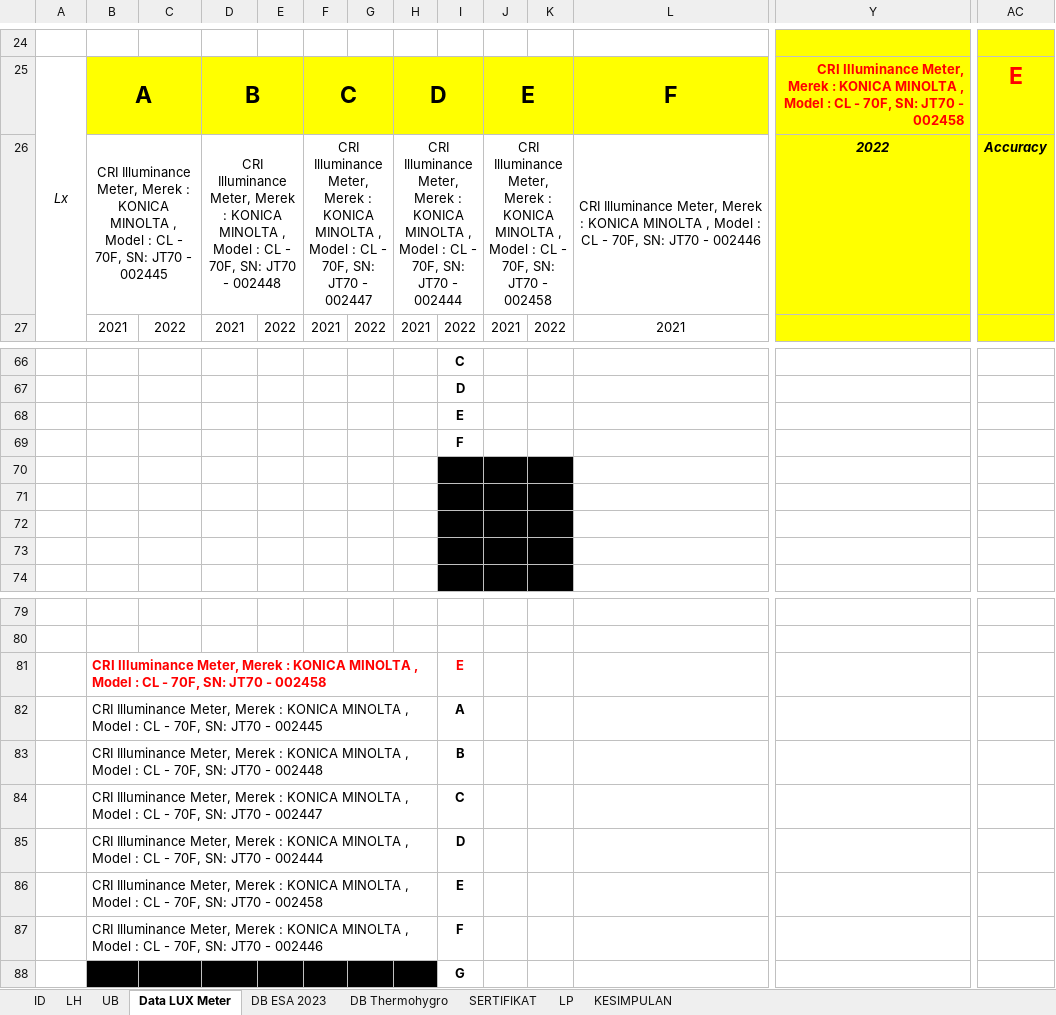
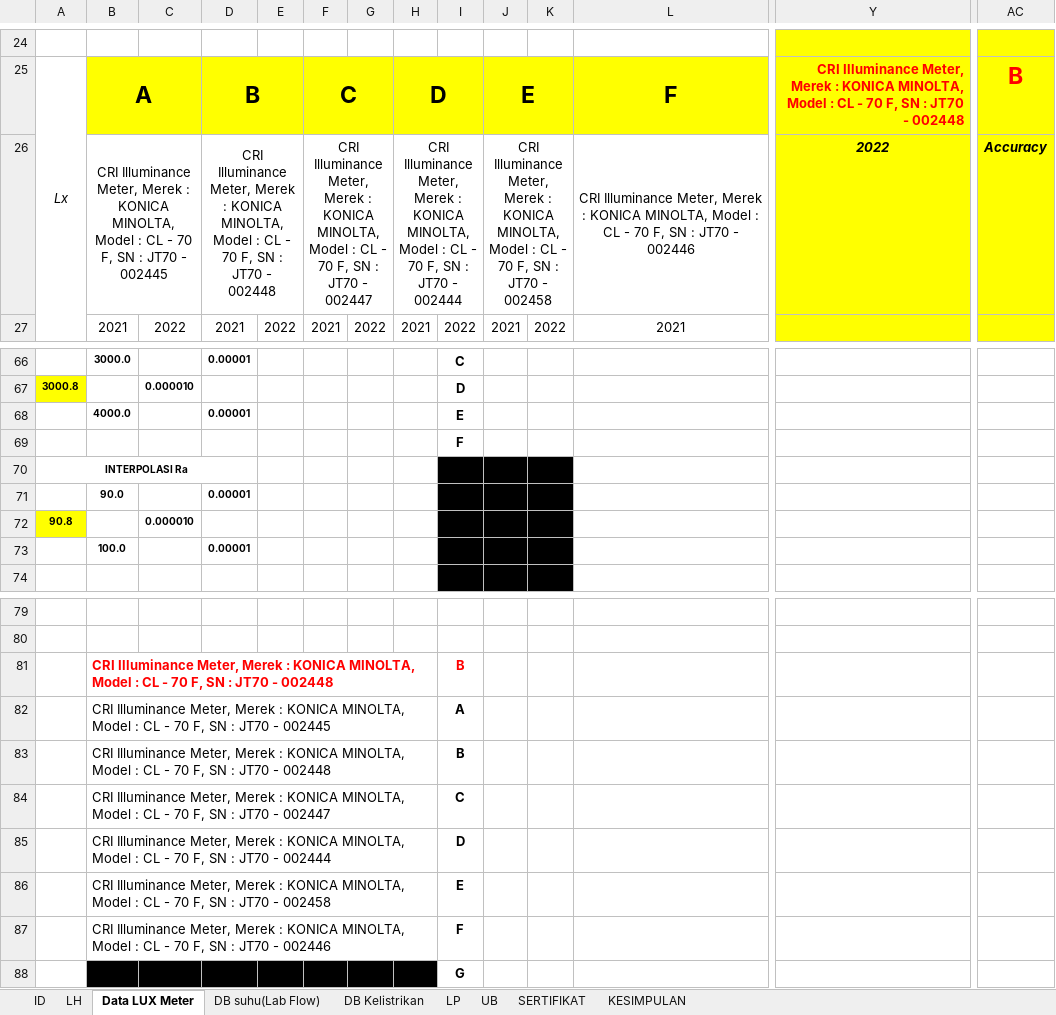
Before and after one commit to syaokifaradisa9/traxel, an Excel workbook: public/excel/Laryngoscope-01-10-23.xlsx, sheet Data LUX Meter, drawn as a sheet; only a part is shown, gaps mark what is left out; values as stored, in another font and other column widths than the file's, no borders; removed rows and columns are numbered as before the commit, all else as after; rows hold the shown columns only; the diff covers the shown part only; the diff names each change by its address in the sheet, - before the commit and + after, or states it on an @@ line.

```diff
--- a/public/excel/Laryngoscope-01-10-23.xlsx (sheet Data LUX Meter)
+++ b/public/excel/Laryngoscope-01-10-23.xlsx (sheet Data LUX Meter)
-sheet tab: DB ESA 2023
-sheet tab: DB Thermohygro
+sheet tab: DB suhu(Lab Flow)
+sheet tab: DB Kelistrikan
@@ sheet tab order changed: ID | LH | Data LUX Meter | DB suhu(Lab Flow) | DB Kelistrikan | LP | UB | SERTIFIKAT | KESIMPULAN @@
-Y25: …: KONICA MINOLTA , Model : CL - 70F, SN: JT70 - 002458
+Y25: …: KONICA MINOLTA, Model : CL - 70 F, SN : JT70 - 002448
-AC25: E
+AC25: B
-B26: …: KONICA MINOLTA , Model : CL - 70F, SN: JT70 -…
+B26: …: KONICA MINOLTA, Model : CL - 70 F, SN : JT70 -…
-D26: …: KONICA MINOLTA , Model : CL - 70F, SN: JT70 -…
+D26: …: KONICA MINOLTA, Model : CL - 70 F, SN : JT70 -…
-F26: …: KONICA MINOLTA , Model : CL - 70F, SN: JT70 -…
+F26: …: KONICA MINOLTA, Model : CL - 70 F, SN : JT70 -…
-H26: …: KONICA MINOLTA , Model : CL - 70F, SN: JT70 -…
+H26: …: KONICA MINOLTA, Model : CL - 70 F, SN : JT70 -…
-J26: …: KONICA MINOLTA , Model : CL - 70F, SN: JT70 -…
+J26: …: KONICA MINOLTA, Model : CL - 70 F, SN : JT70 -…
-L26: …: KONICA MINOLTA , Model : CL - 70F, SN: JT70 -…
+L26: …: KONICA MINOLTA, Model : CL - 70 F, SN : JT70 -…
-B66: (empty)
+B66: 3000.0
-D66: (empty)
+D66: 0.00001
-A67: (empty)
+A67: 3000.8
-A67 fill: none
+A67 fill: #FFFF00
-C67: (empty)
+C67: 0.000010
-B68: (empty)
+B68: 4000.0
-D68: (empty)
+D68: 0.00001
-A70: (empty)
+A70: INTERPOLASI Ra
+A70:D70 merged
-B71: (empty)
+B71: 90.0
-D71: (empty)
+D71: 0.00001
-A72: (empty)
+A72: 90.8
-A72 fill: none
+A72 fill: #FFFF00
-C72: (empty)
+C72: 0.000010
-B73: (empty)
+B73: 100.0
-D73: (empty)
+D73: 0.00001
-row 81:  | CRI Illuminance Meter, Merek : KONICA MINOLTA , Model : CL - 70F, SN: JT70 - 002458 |  |  |  |  |  |  | E
+row 81:  | CRI Illuminance Meter, Merek : KONICA MINOLTA, Model : CL - 70 F, SN : JT70 - 002448 |  |  |  |  |  |  | B
-B82: …: KONICA MINOLTA , Model : CL - 70F, SN: JT70 -…
+B82: …: KONICA MINOLTA, Model : CL - 70 F, SN : JT70 -…
-B83: …: KONICA MINOLTA , Model : CL - 70F, SN: JT70 -…
+B83: …: KONICA MINOLTA, Model : CL - 70 F, SN : JT70 -…
-B84: …: KONICA MINOLTA , Model : CL - 70F, SN: JT70 -…
+B84: …: KONICA MINOLTA, Model : CL - 70 F, SN : JT70 -…
-B85: …: KONICA MINOLTA , Model : CL - 70F, SN: JT70 -…
+B85: …: KONICA MINOLTA, Model : CL - 70 F, SN : JT70 -…
-B86: …: KONICA MINOLTA , Model : CL - 70F, SN: JT70 -…
+B86: …: KONICA MINOLTA, Model : CL - 70 F, SN : JT70 -…
-B87: …: KONICA MINOLTA , Model : CL - 70F, SN: JT70 -…
+B87: …: KONICA MINOLTA, Model : CL - 70 F, SN : JT70 -…
```
Also changed, not shown: 12 added rows, 12 removed rows, 39 edited cells, cell formats and merged cells elsewhere in this sheet, sheet ID, sheet UB, sheet LH, sheet LP, sheet SERTIFIKAT, formulas that keep their value, 1 other file.
